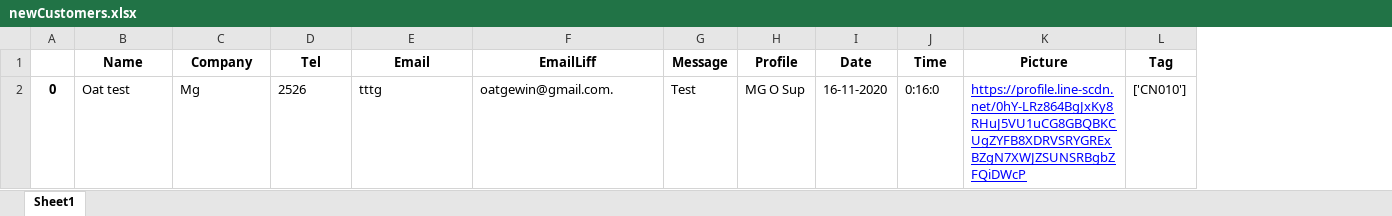
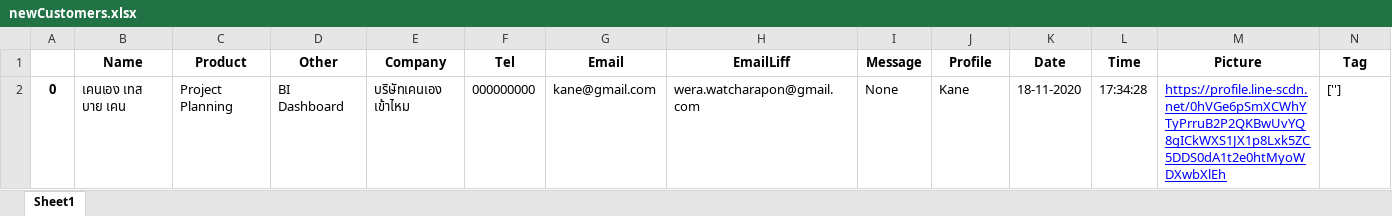
Before and after one commit to watcharap0n/python-linebotnew, an Excel workbook: static/excel/newCustomers.xlsx, sheet Sheet1, drawn as a sheet; only a part is shown; values as stored, in another font and other column widths than the file's, no borders; removed rows and columns are numbered as before the commit, all else as after; rows hold the shown columns only; the diff names each change by its address in the sheet, - before the commit and + after, or states it on an @@ line.

```diff
--- a/static/excel/newCustomers.xlsx (sheet Sheet1)
+++ b/static/excel/newCustomers.xlsx (sheet Sheet1)
+column C (Product), empty
+column D (Other), empty
-row 2: 0 | Oat test | Mg | 2526 | tttg | oatgewin@gmail.com. | Test | MG O Sup | 16-11-2020 | 0:16:0 | https://profile.line-scdn.net/0hY-LRz864BgJxKy8RHuJ5VU1uCG8GBQBKCUgZYFB8XDRVSRYGRExBZgN7XWJZSUNSRBgbZFQiDWcP | ['CN010']
+row 2: 0 | เคนเอง เทส บาย เคน | Project Planning | BI Dashboard | บริษัทเคนเอง เข้าไหม | 000000000 | kane@gmail.com | wera.watcharapon@gmail.com | None | Kane | 18-11-2020 | 17:34:28 | https://profile.line-scdn.net/0hVGe6pSmXCWhYTyPrruB2P2QKBwUvYQ8gICkWXS1JX1p8Lxk5ZC5DDS0dA1t2e0htMyoWDXwbXlEh | ['']
```
Also changed, not shown: static/excel/Customers.xlsx, static/excel/FromPython.xlsx, 31 other files.
